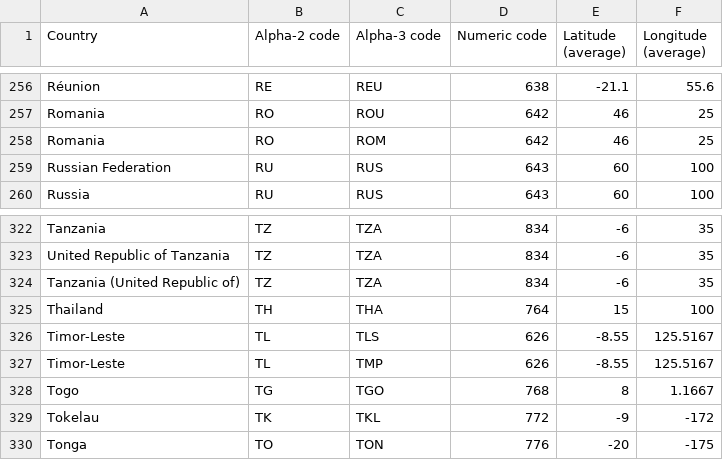
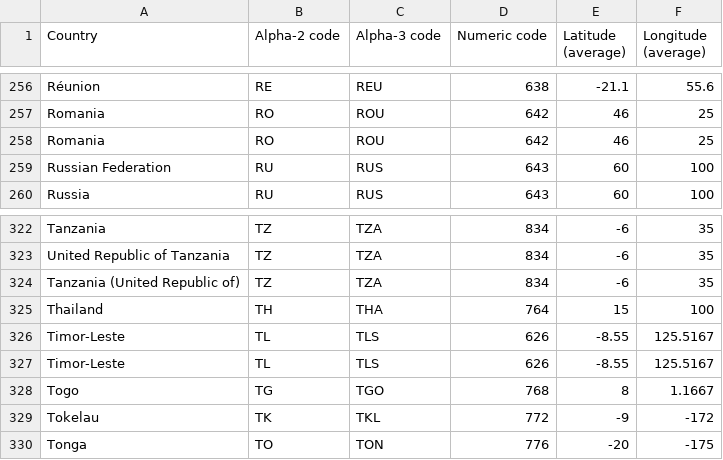
Before and after one commit to smallmultiples/undp-vaccine-response, a CSV file: data/countries_codes_and_coordinates.csv, drawn as a sheet; only a part is shown, gaps mark what is left out.

Commit message:
data update for SA country mock-up

```diff
--- a/data/countries_codes_and_coordinates.csv
+++ b/data/countries_codes_and_coordinates.csv
@@ -257,3 +257,3 @@
 "Romania", "RO", "ROU", "642", "46", "25"
-"Romania", "RO", "ROM", "642", "46", "25"
+"Romania", "RO", "ROU", "642", "46", "25"
 "Russian Federation", "RU", "RUS", "643", "60", "100"
@@ -326,3 +326,3 @@
 "Timor-Leste", "TL", "TLS", "626", "-8.55", "125.5167"
-"Timor-Leste", "TL", "TMP", "626", "-8.55", "125.5167"
+"Timor-Leste", "TL", "TLS", "626", "-8.55", "125.5167"
 "Togo", "TG", "TGO", "768", "8", "1.1667"
```
Also changed, not shown: 52 other files.
